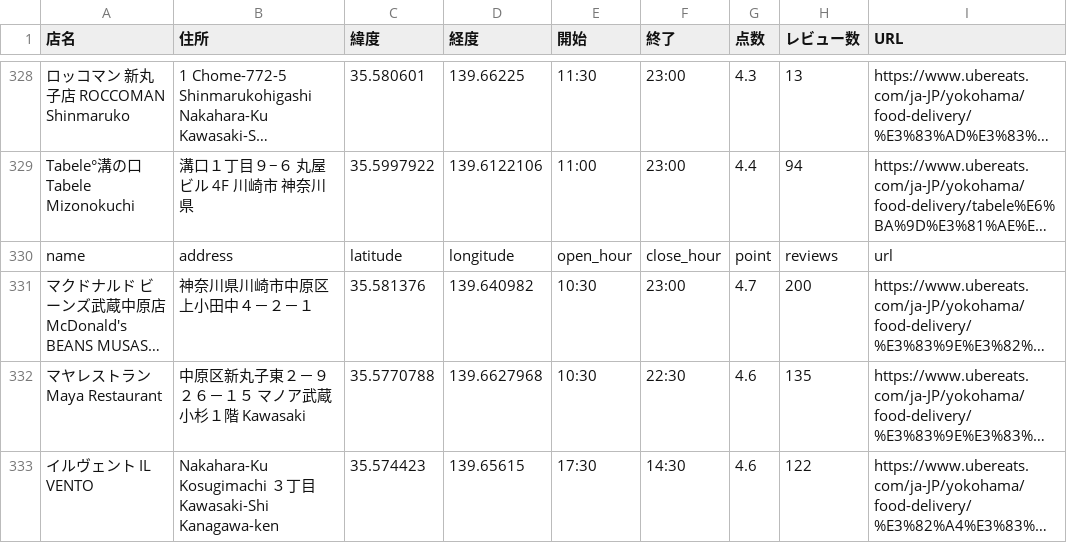
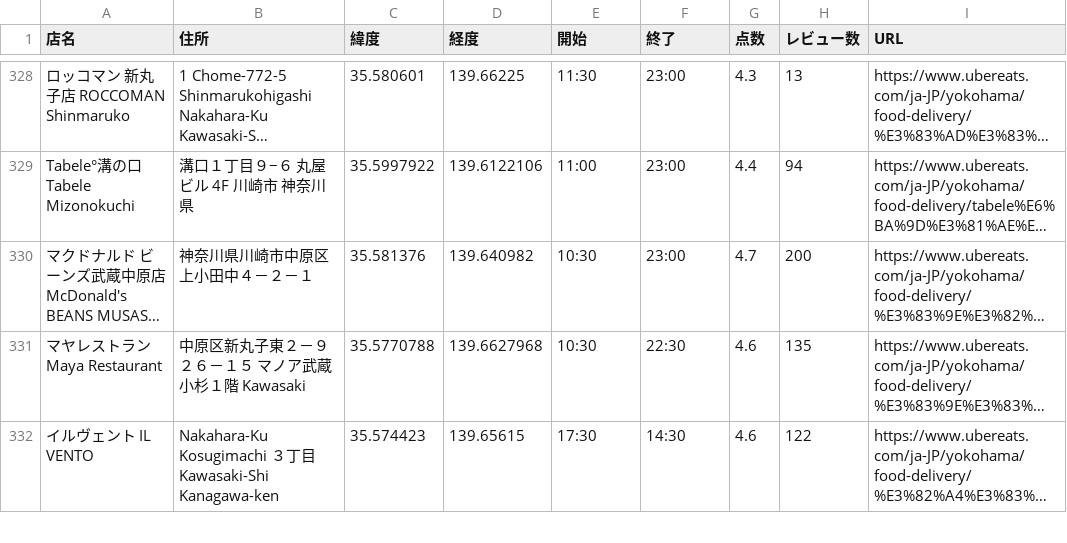
Before and after one commit to tsu-nera/ubereats-analysis, a CSV file: data/googlemap.csv, drawn as a sheet; only a part is shown, gaps mark what is left out; long unchanged cells end in …; the diff names each change by its address in the sheet, - before the commit and + after, or states it on an @@ line.

Commit message:
fix: import error

```diff
--- a/data/googlemap.csv
+++ b/data/googlemap.csv
-row 330: name | address | latitude | longitude | open_hour | close_hour | point | reviews | url
```
